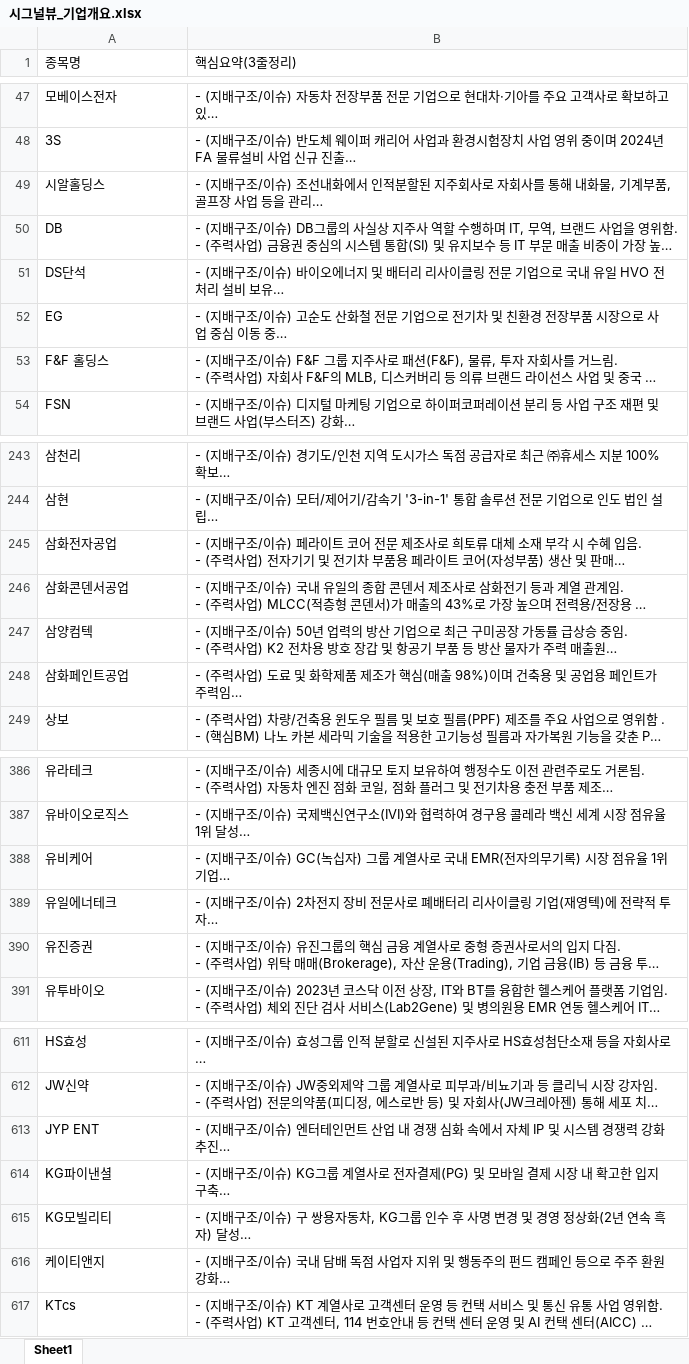
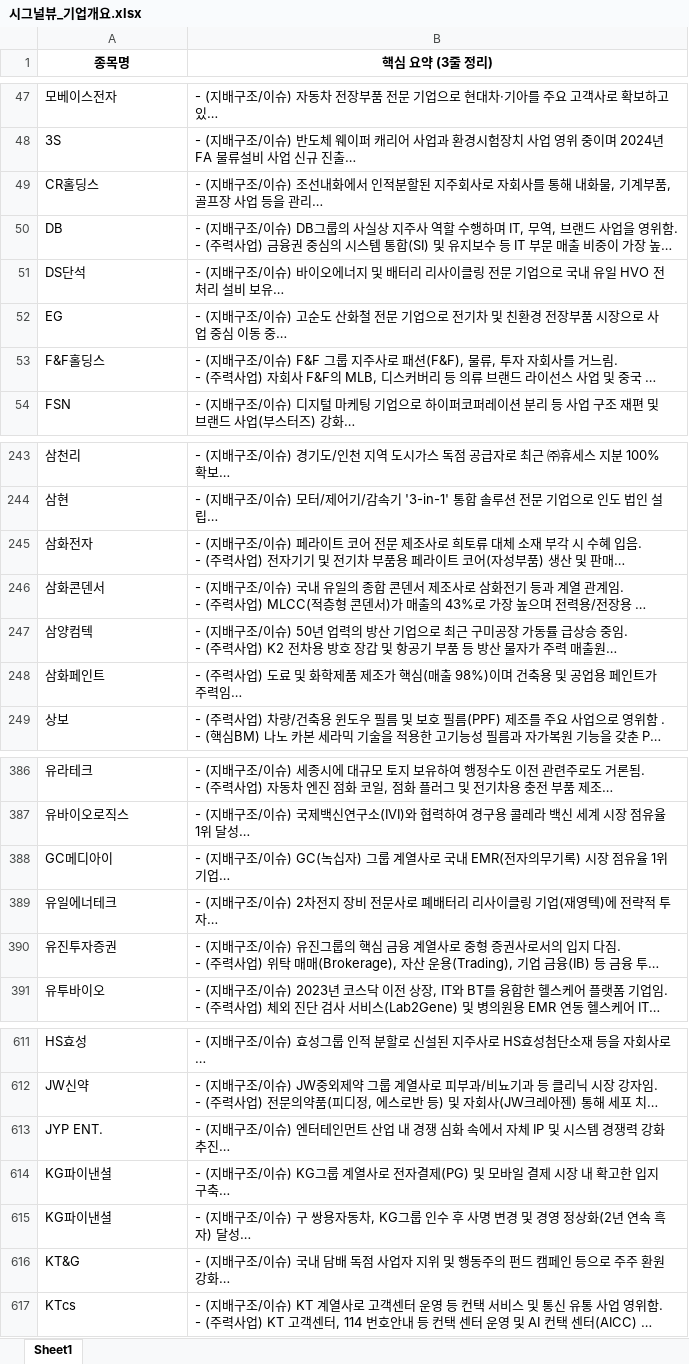
Before and after one commit to office4867-boop/Sang1000-bot, an Excel workbook: 시그널뷰_기업개요.xlsx, sheet Sheet1, drawn as a sheet; only a part is shown, gaps mark what is left out; long unchanged cells end in …; values as stored, in another font and other column widths than the file's, no borders; the diff covers the shown part only; the diff names each change by its address in the sheet, - before the commit and + after, or states it on an @@ line.

```diff
--- a/시그널뷰_기업개요.xlsx (sheet Sheet1)
+++ b/시그널뷰_기업개요.xlsx (sheet Sheet1)
@@ A1:B1 bold: off → on, alignment: left → center @@
-B1: 핵심요약(3줄정리)
+B1: 핵심 요약 (3줄 정리)
-A49 (종목명): 시알홀딩스
+A49 (종목명): CR홀딩스
-A53 (종목명): F&F 홀딩스
+A53 (종목명): F&F홀딩스
-A245 (종목명): 삼화전자공업
+A245 (종목명): 삼화전자
-A246 (종목명): 삼화콘덴서공업
+A246 (종목명): 삼화콘덴서
-A248 (종목명): 삼화페인트공업
+A248 (종목명): 삼화페인트
-A388 (종목명): 유비케어
+A388 (종목명): GC메디아이
-A390 (종목명): 유진증권
+A390 (종목명): 유진투자증권
-A613 (종목명): JYP ENT
+A613 (종목명): JYP ENT.
-A615 (종목명): KG모빌리티
+A615 (종목명): KG파이낸셜
-A616 (종목명): 케이티앤지
+A616 (종목명): KT&G
```
Also changed, not shown: 40 edited cells elsewhere in this sheet, 시그널뷰_테마별 기업개요.xlsx, 1 other file.
